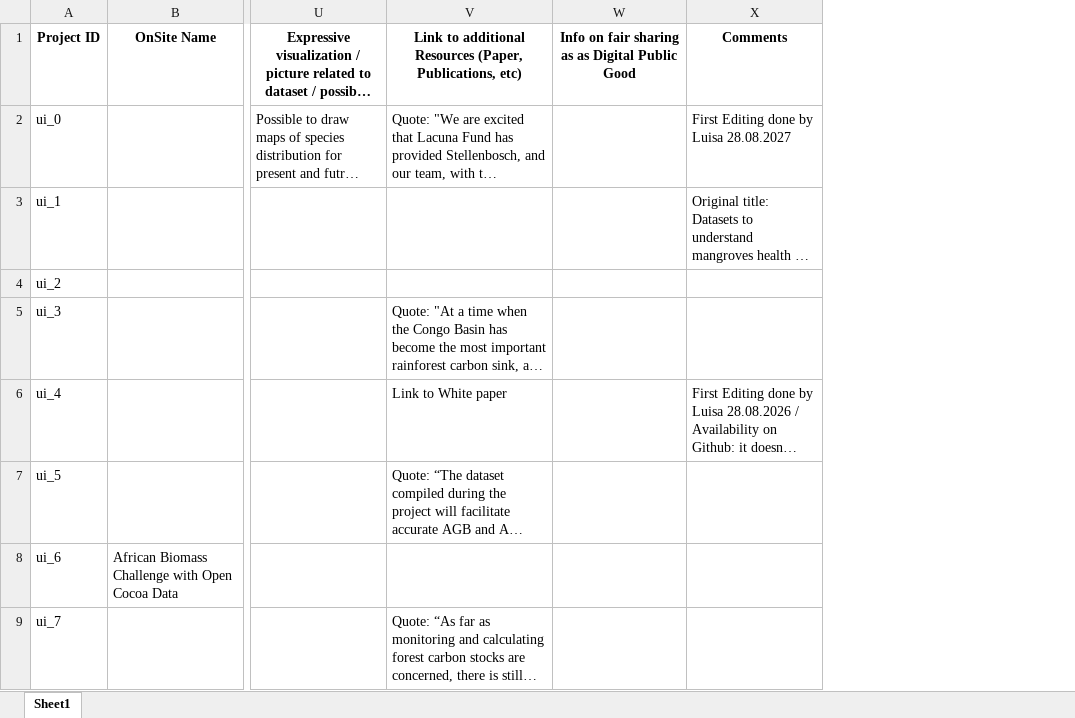
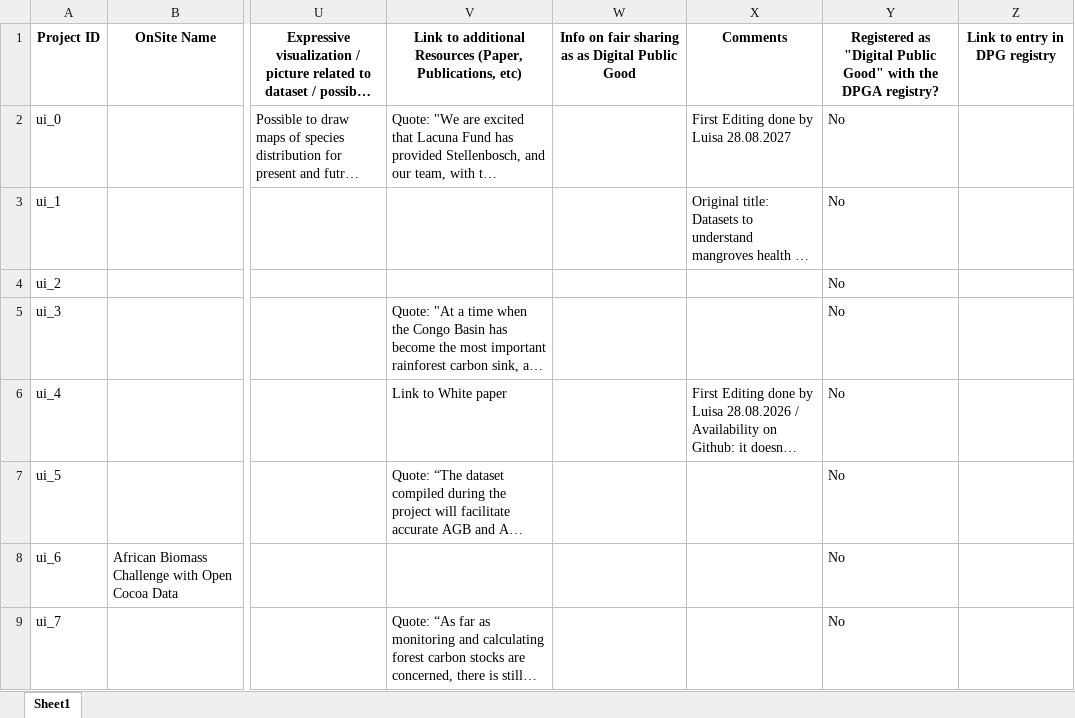
Before and after one commit to Fair-Forward/datasets, an Excel workbook: docs/data_catalog.xlsx, sheet Sheet1, drawn as a sheet; only a part is shown, gaps mark what is left out; long unchanged cells end in …; values as stored, in another font and other column widths than the file's, no borders; the diff covers the shown part only; the diff names each change by its address in the sheet, - before the commit and + after, or states it on an @@ line.

```diff
--- a/docs/data_catalog.xlsx (sheet Sheet1)
+++ b/docs/data_catalog.xlsx (sheet Sheet1)
+column Y, rows 1-9: Registered as "Digital Public Good" with the DPGA registry? | No | No | No | No | No | No | No | No
+column Z, row 1: Link to entry in DPG registry
```
Also changed, not shown: 1 added row, 1 removed row and 48 edited cells elsewhere in this sheet, 23 other files.
